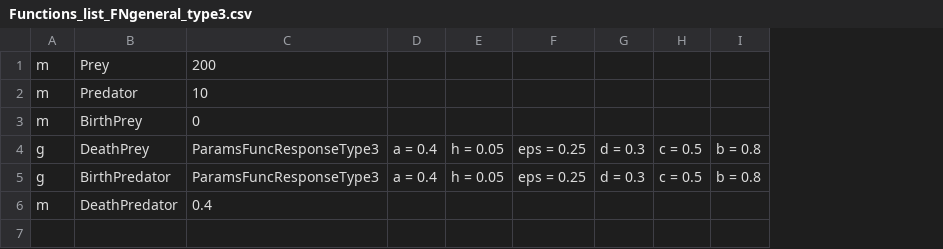
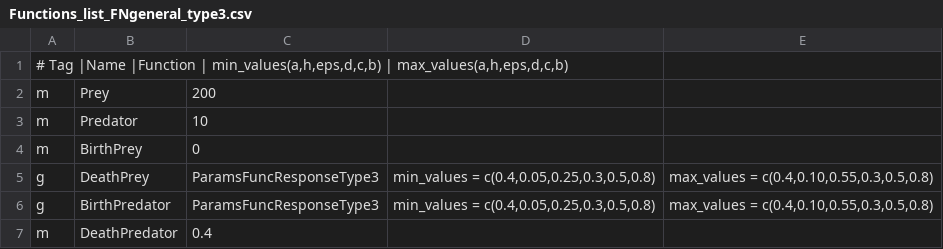
Before and after one commit to qBioTurin/Lotka-Volterra, a CSV file: Input/Functions_list_FNgeneral_type3.csv, drawn as a sheet; removed rows and columns are numbered as before the commit, all else as after; the diff names each change by its address in the sheet, - before the commit and + after, or states it on an @@ line.

Commit message:
Updated and corrected input files used by the general functions

```diff
--- a/Input/Functions_list_FNgeneral_type3.csv
+++ b/Input/Functions_list_FNgeneral_type3.csv
-column D, rows 4-5: a = 0.4 | a = 0.4
-column E, rows 4-5: h = 0.05 | h = 0.05
-column F, rows 4-5: eps = 0.25 | eps = 0.25
-column G, rows 4-5: d = 0.3 | d = 0.3
-column H, rows 4-5: c = 0.5 | c = 0.5
-column I, rows 4-5: b = 0.8 | b = 0.8
+column D, rows 5-6: min_values = c(0.4,0.05,0.25,0.3,0.5,0.8) | min_values = c(0.4,0.05,0.25,0.3,0.5,0.8)
+column E, rows 5-6: max_values = c(0.4,0.10,0.55,0.3,0.5,0.8) | max_values = c(0.4,0.10,0.55,0.3,0.5,0.8)
+row 1: # Tag |Name |Function | min_values(a,h,eps,d,c,b) | max_values(a,h,eps,d,c,b)
```
Also changed, not shown: 21 other files.
